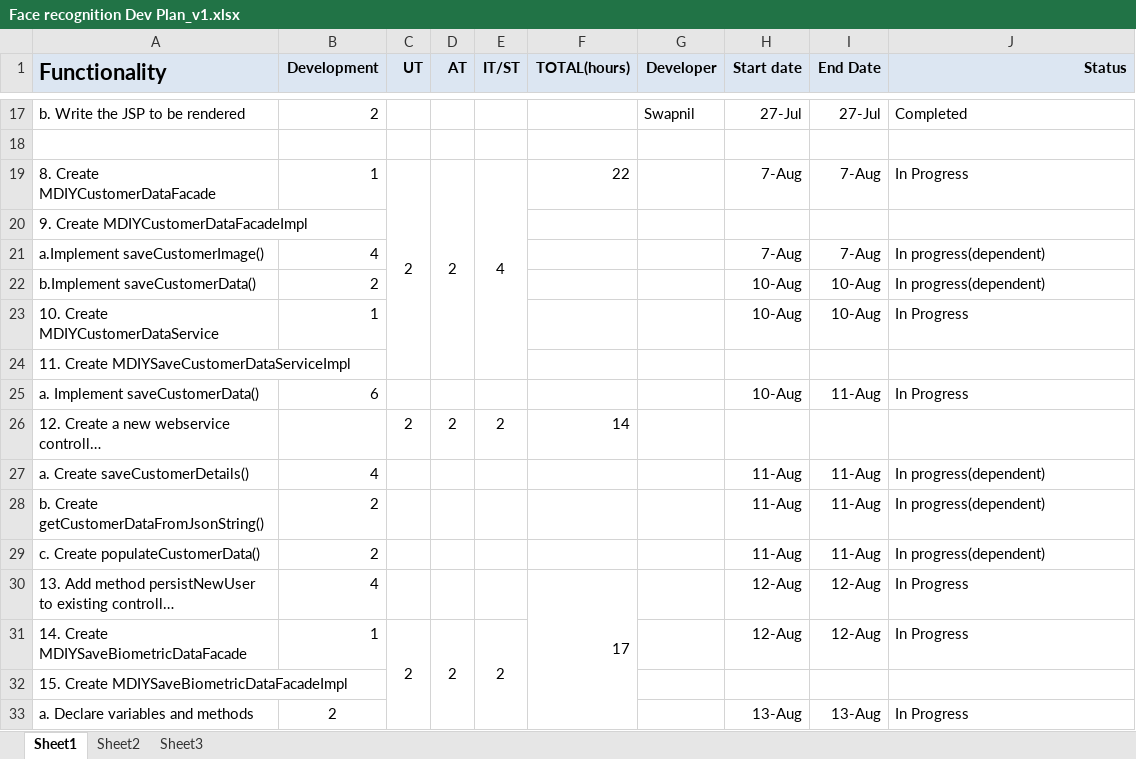
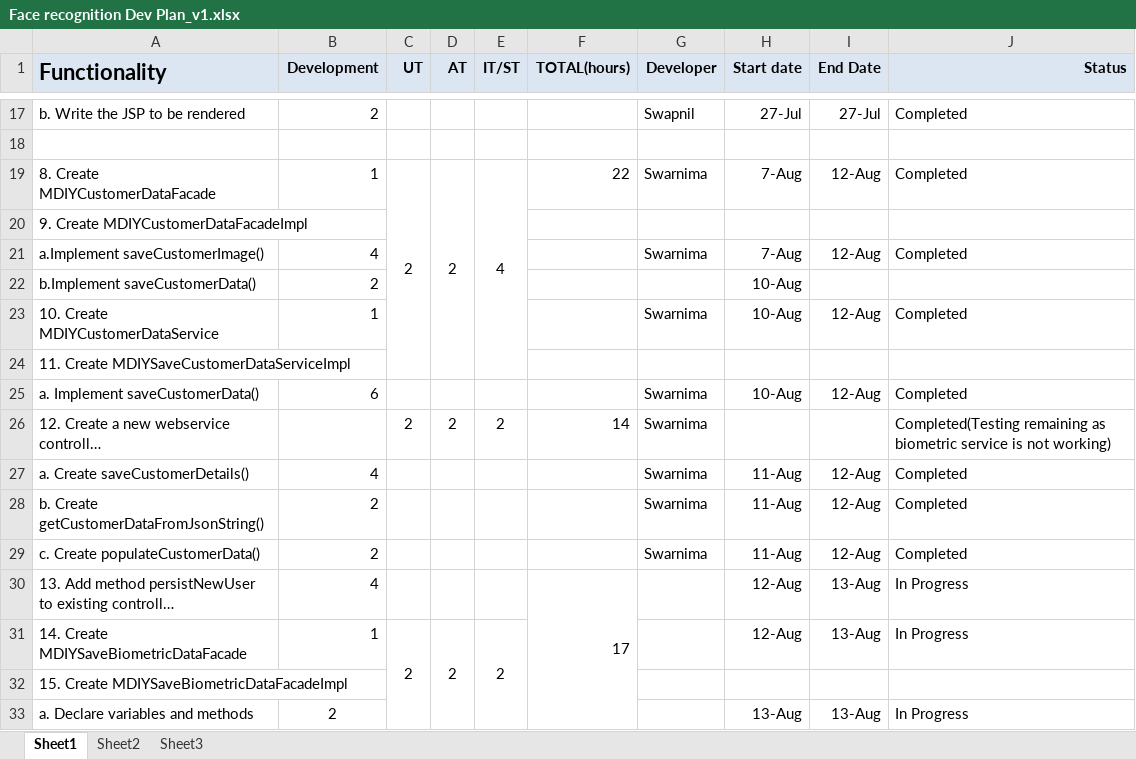
Before and after one commit to kishor-chockalingam/PRY-CC, an Excel workbook: docs/bio metric integration estimation/Face recognition Dev Plan_v1.xlsx, sheet Sheet1, drawn as a sheet; only a part is shown, gaps mark what is left out; long unchanged cells end in …; values as stored, in another font and other column widths than the file's, no borders; the diff covers the shown part only; the diff names each change by its address in the sheet, - before the commit and + after, or states it on an @@ line.

Commit message:
Updated status

```diff
--- a/docs/bio metric integration estimation/Face recognition Dev Plan_v1.xlsx (sheet Sheet1)
+++ b/docs/bio metric integration estimation/Face recognition Dev Plan_v1.xlsx (sheet Sheet1)
-G19 (Developer): (empty)
+G19 (Developer): Swarnima
-I19 (End Date): 7-Aug
+I19 (End Date): 12-Aug
-J19 (Status): In Progress
+J19 (Status): Completed
-G21 (Developer): (empty)
+G21 (Developer): Swarnima
-I21 (End Date): 7-Aug
+I21 (End Date): 12-Aug
-J21 (Status): In progress(dependent)
+J21 (Status): Completed
-I22 (End Date): 10-Aug
+I22 (End Date): (empty)
-J22 (Status): In progress(dependent)
+J22 (Status): (empty)
-G23 (Developer): (empty)
+G23 (Developer): Swarnima
-I23 (End Date): 10-Aug
+I23 (End Date): 12-Aug
-J23 (Status): In Progress
+J23 (Status): Completed
-G25:G29 (Developer): (empty)
+G25:G29 (Developer): Swarnima
-I25 (End Date): 11-Aug
+I25 (End Date): 12-Aug
-J25 (Status): In Progress
+J25 (Status): Completed
-J26 (Status): (empty)
+J26 (Status): Completed(Testing remaining as biometric service is not working)
-I27:I29 (End Date): 11-Aug
+I27:I29 (End Date): 12-Aug
-J27:J29 (Status): In progress(dependent)
+J27:J29 (Status): Completed
-I30:I31 (End Date): 12-Aug
+I30:I31 (End Date): 13-Aug
```
Also changed, not shown: 14 edited cells elsewhere in this sheet.
